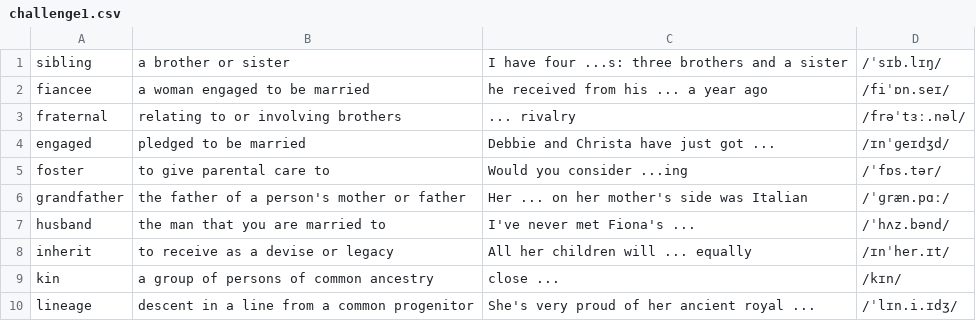
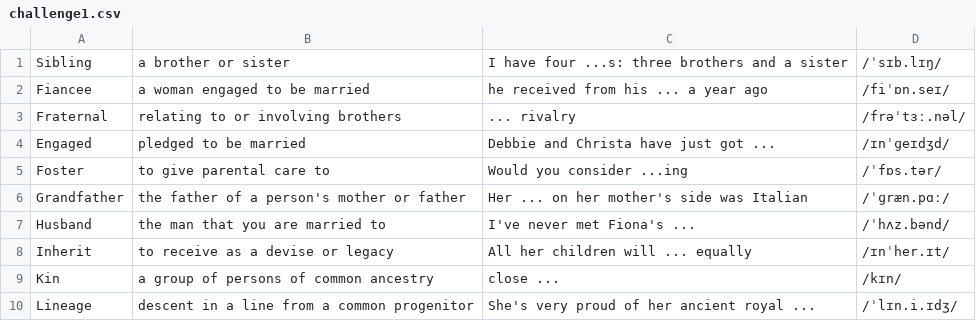
Before and after one commit to Open-pi/spellingwizard, a CSV file: assets/categories/Family_words/challenge1.csv, drawn as a sheet.

```diff
--- a/assets/categories/Family_words/challenge1.csv
+++ b/assets/categories/Family_words/challenge1.csv
@@ -1,10 +1,10 @@
-sibling,a brother or sister,I have four ...s: three brothers and a sister,/ˈsɪb.lɪŋ/
-fiancee,a woman engaged to be married,he received from his ... a year ago,/fiˈɒn.seɪ/
-fraternal,relating to or involving brothers,... rivalry,/frəˈtɜː.nəl/
-engaged,pledged to be married,Debbie and Christa have just got ...,/ɪnˈɡeɪdʒd/
-foster,to give parental care to,Would you consider ...ing,/ˈfɒs.tər/
-grandfather,the father of a person's mother or father,Her ... on her mother's side was Italian,/ˈɡræn.pɑː/
-husband,the man that you are married to,I've never met Fiona's ...,/ˈhʌz.bənd/
-inherit,to receive as a devise or legacy,All her children will ... equally,/ɪnˈher.ɪt/
-kin,a group of persons of common ancestry,close ...,/kɪn/
-lineage,descent in a line from a common progenitor,She's very proud of her ancient royal ...,/ˈlɪn.i.ɪdʒ/
+Sibling,a brother or sister,I have four ...s: three brothers and a sister,/ˈsɪb.lɪŋ/
+Fiancee,a woman engaged to be married,he received from his ... a year ago,/fiˈɒn.seɪ/
+Fraternal,relating to or involving brothers,... rivalry,/frəˈtɜː.nəl/
+Engaged,pledged to be married,Debbie and Christa have just got ...,/ɪnˈɡeɪdʒd/
+Foster,to give parental care to,Would you consider ...ing,/ˈfɒs.tər/
+Grandfather,the father of a person's mother or father,Her ... on her mother's side was Italian,/ˈɡræn.pɑː/
+Husband,the man that you are married to,I've never met Fiona's ...,/ˈhʌz.bənd/
+Inherit,to receive as a devise or legacy,All her children will ... equally,/ɪnˈher.ɪt/
+Kin,a group of persons of common ancestry,close ...,/kɪn/
+Lineage,descent in a line from a common progenitor,She's very proud of her ancient royal ...,/ˈlɪn.i.ɪdʒ/
```
Also changed, not shown: assets/categories/Abstract_words/challenge0.csv, assets/categories/Abstract_words/challenge1.csv, 13 other files.
